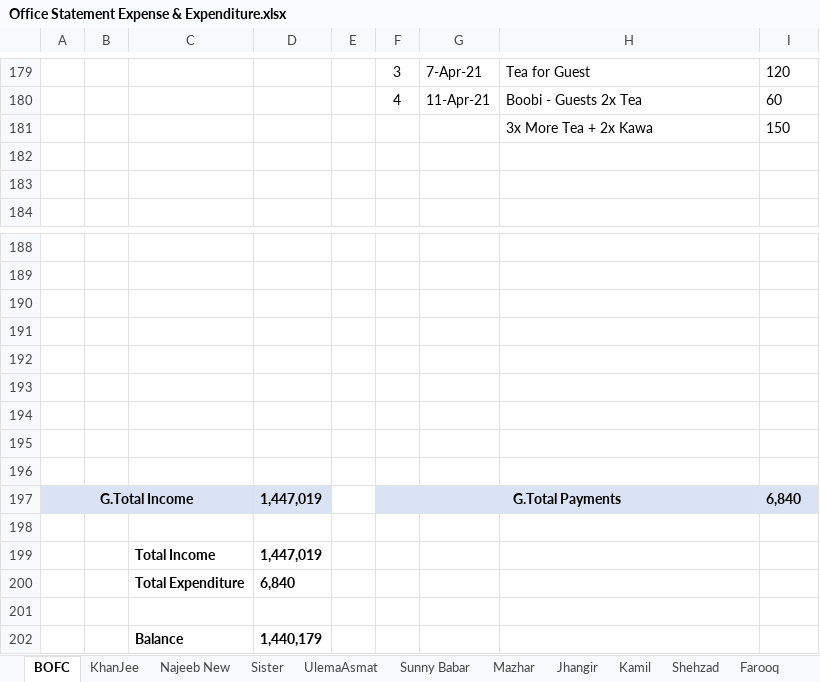
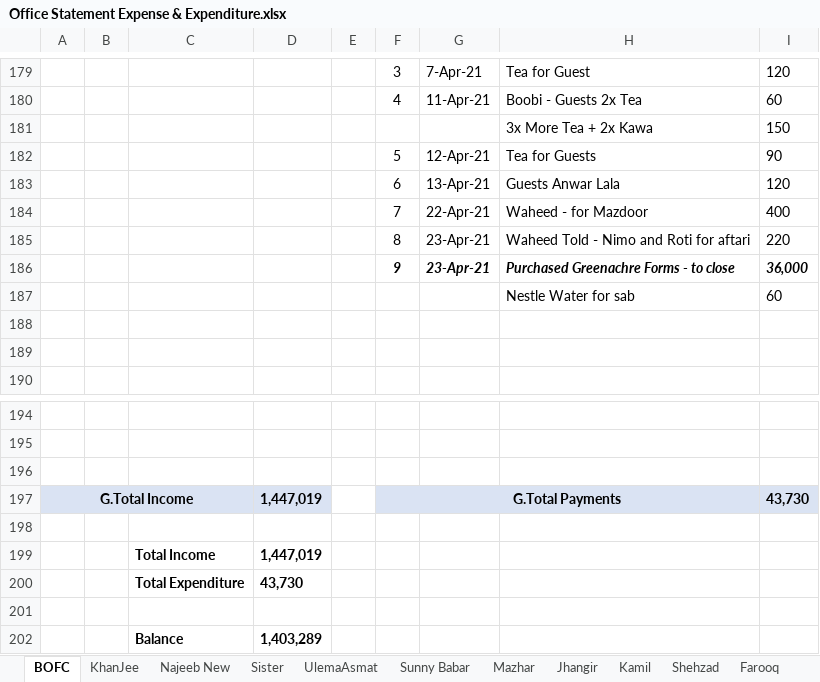
Before and after one commit to najeebassociates/Excel-For-Sell, an Excel workbook: Office Statement Expense & Expenditure.xlsx, sheet BOFC, drawn as a sheet; only a part is shown, gaps mark what is left out; values as stored, in another font and other column widths than the file's, no borders; removed rows and columns are numbered as before the commit, all else as after; the diff names each change by its address in the sheet, - before the commit and + after, or states it on an @@ line.

Commit message:
Purchased Greenachre files

```diff
--- a/Office Statement Expense & Expenditure.xlsx (sheet BOFC)
+++ b/Office Statement Expense & Expenditure.xlsx (sheet BOFC)
+row 182:  |  |  |  |  | 5 | 12-Apr-21 | Tea for Guests | 90
+row 183:  |  |  |  |  | 6 | 13-Apr-21 | Guests Anwar Lala | 120
+row 184:  |  |  |  |  | 7 | 22-Apr-21 | Waheed - for Mazdoor | 400
+row 185:  |  |  |  |  | 8 | 23-Apr-21 | Waheed Told - Nimo and Roti for aftari | 220
+row 186:  |  |  |  |  | 9 | 23-Apr-21 | Purchased Greenachre Forms - to close | 36,000
+row 187:  |  |  |  |  |  |  | Nestle Water for sab | 60
-row 191: (empty)
-row 192: (empty)
-row 193: (empty)
-row 194: (empty)
-row 195: (empty)
-row 196: (empty)
-I197: 6,840
+I197: 43,730
-D200: 6,840
+D200: 43,730
-D202: 1,440,179
+D202: 1,403,289
```
Also changed, not shown: sheet Sheet1, sheet Kamil, sheet GT Calc.
